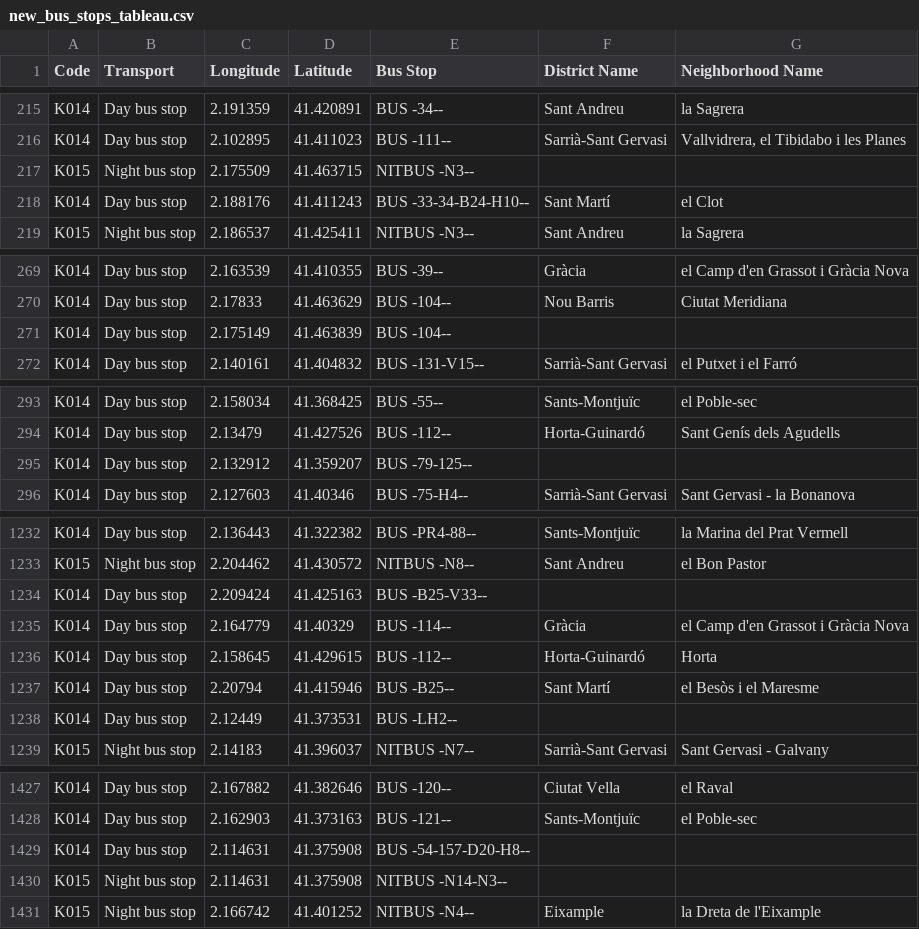
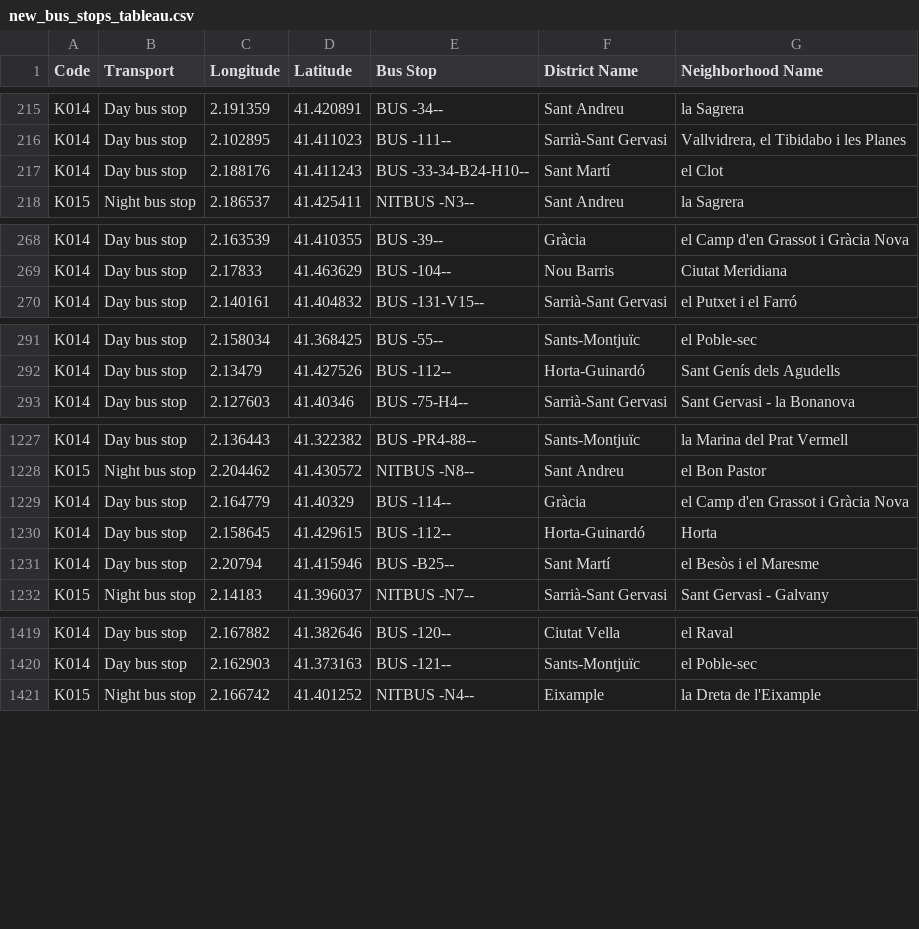
Before and after one commit to n1colasf/Obligatorio-BD, a CSV file: new_datasets/tableau/new_bus_stops_tableau.csv, drawn as a sheet; only a part is shown, gaps mark what is left out; the diff covers the shown part only.

```diff
--- a/new_datasets/tableau/new_bus_stops_tableau.csv
+++ b/new_datasets/tableau/new_bus_stops_tableau.csv
@@ -216,3 +216,2 @@ K014,Day bus stop,2.191359,41.420891,BUS -34--,Sant Andreu,la Sagrera
 K014,Day bus stop,2.102895,41.411023,BUS -111--,Sarrià-Sant Gervasi,"Vallvidrera, el Tibidabo i les Planes"
-K015,Night bus stop,2.175509,41.463715,NITBUS -N3--,,
 K014,Day bus stop,2.188176,41.411243,BUS -33-34-B24-H10--,Sant Martí,el Clot
@@ -270,3 +269,2 @@ K014,Day bus stop,2.163539,41.410355,BUS -39--,Gràcia,el Camp d'en Grassot i Gr
 K014,Day bus stop,2.17833,41.463629,BUS -104--,Nou Barris,Ciutat Meridiana
-K014,Day bus stop,2.175149,41.463839,BUS -104--,,
 K014,Day bus stop,2.140161,41.404832,BUS -131-V15--,Sarrià-Sant Gervasi,el Putxet i el Farró
@@ -294,3 +292,2 @@ K014,Day bus stop,2.158034,41.368425,BUS -55--,Sants-Montjuïc,el Poble-sec
 K014,Day bus stop,2.13479,41.427526,BUS -112--,Horta-Guinardó,Sant Genís dels Agudells
-K014,Day bus stop,2.132912,41.359207,BUS -79-125--,,
 K014,Day bus stop,2.127603,41.40346,BUS -75-H4--,Sarrià-Sant Gervasi,Sant Gervasi - la Bonanova
@@ -1233,3 +1228,2 @@ K014,Day bus stop,2.136443,41.322382,BUS -PR4-88--,Sants-Montjuïc,la Marina del
 K015,Night bus stop,2.204462,41.430572,NITBUS -N8--,Sant Andreu,el Bon Pastor
-K014,Day bus stop,2.209424,41.425163,BUS -B25-V33--,,
 K014,Day bus stop,2.164779,41.40329,BUS -114--,Gràcia,el Camp d'en Grassot i Gràcia Nova
@@ -1237,3 +1231,2 @@ K014,Day bus stop,2.158645,41.429615,BUS -112--,Horta-Guinardó,Horta
 K014,Day bus stop,2.20794,41.415946,BUS -B25--,Sant Martí,el Besòs i el Maresme
-K014,Day bus stop,2.12449,41.373531,BUS -LH2--,,
 K015,Night bus stop,2.14183,41.396037,NITBUS -N7--,Sarrià-Sant Gervasi,Sant Gervasi - Galvany
@@ -1428,4 +1420,2 @@ K014,Day bus stop,2.167882,41.382646,BUS -120--,Ciutat Vella,el Raval
 K014,Day bus stop,2.162903,41.373163,BUS -121--,Sants-Montjuïc,el Poble-sec
-K014,Day bus stop,2.114631,41.375908,BUS -54-157-D20-H8--,,
-K015,Night bus stop,2.114631,41.375908,NITBUS -N14-N3--,,
 K015,Night bus stop,2.166742,41.401252,NITBUS -N4--,Eixample,la Dreta de l'Eixample
```
Also changed, not shown: 9 removed rows elsewhere in this file, new_datasets/new_bus_stops.csv, 3 other files.
